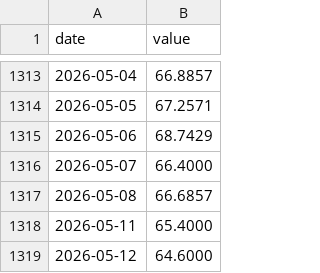
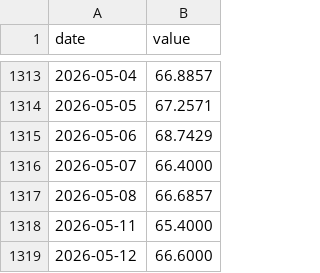
Before and after one commit to AlphaLabX1/forward-pe-viewer, a CSV file: data/fear_greed.csv, drawn as a sheet; only a part is shown, gaps mark what is left out.

```diff
--- a/data/fear_greed.csv
+++ b/data/fear_greed.csv
@@ -1318,2 +1318,2 @@ date,value
 2026-05-11,65.4000
-2026-05-12,64.6000
+2026-05-12,66.6000
```
Also changed, not shown: data/us10y.csv, 26 other files.
